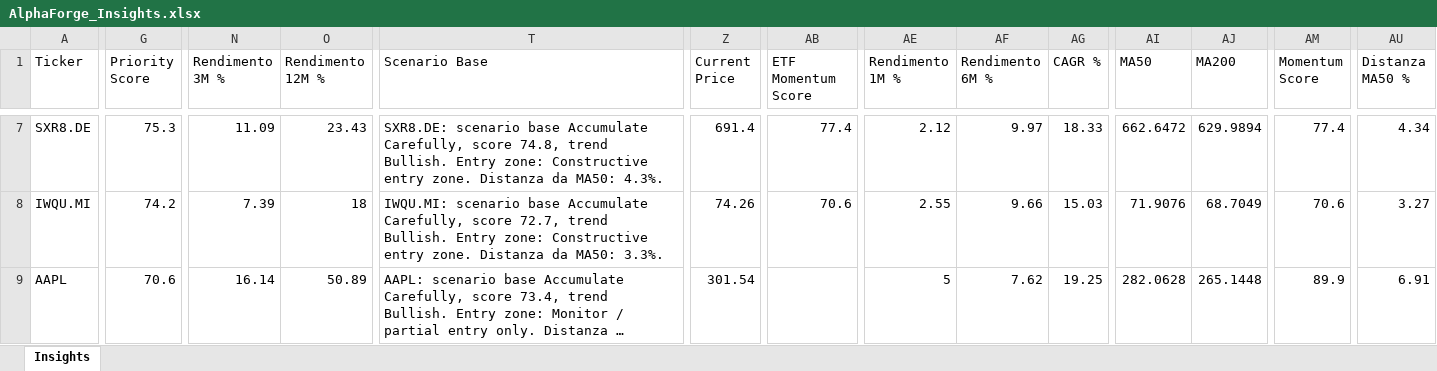
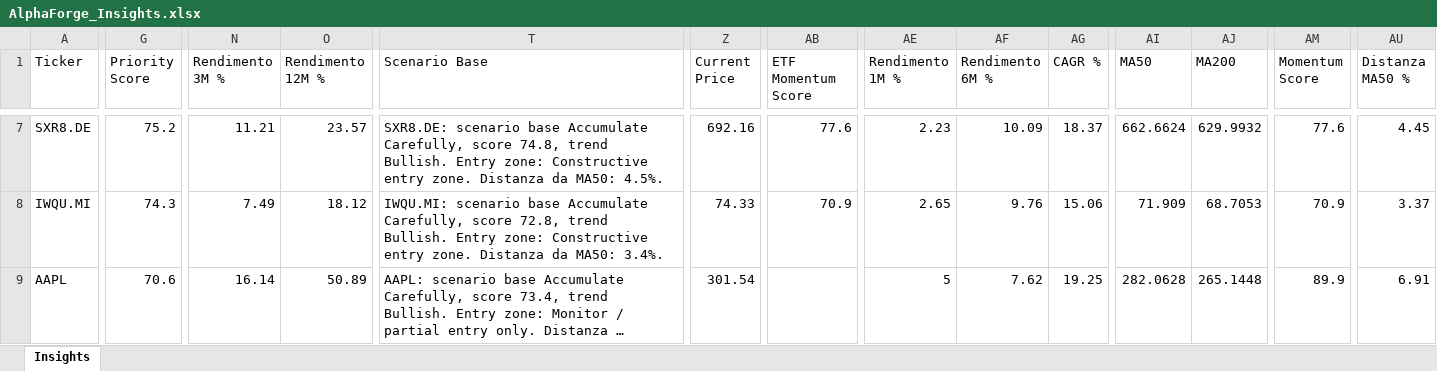
Before and after one commit to mirkomazzacuva/etf-intelligence-agent, an Excel workbook: AlphaForge_Insights.xlsx, sheet Insights, drawn as a sheet; only a part is shown, gaps mark what is left out; long unchanged cells end in …; values as stored, in another font and other column widths than the file's, no borders; the diff covers the shown part only; the diff names each change by its address in the sheet, - before the commit and + after, or states it on an @@ line.

```diff
--- a/AlphaForge_Insights.xlsx (sheet Insights)
+++ b/AlphaForge_Insights.xlsx (sheet Insights)
-G7 (Priority Score): 75.3
+G7 (Priority Score): 75.2
-N7 (Rendimento 3M %): 11.09
+N7 (Rendimento 3M %): 11.21
-O7 (Rendimento 12M %): 23.43
+O7 (Rendimento 12M %): 23.57
-T7 (Scenario Base): …da MA50: 4.3%.
+T7 (Scenario Base): …da MA50: 4.5%.
-Z7 (Current Price): 691.4
+Z7 (Current Price): 692.16
-AB7 (ETF Momentum Score): 77.4
+AB7 (ETF Momentum Score): 77.6
-AE7 (Rendimento 1M %): 2.12
+AE7 (Rendimento 1M %): 2.23
-AF7 (Rendimento 6M %): 9.97
+AF7 (Rendimento 6M %): 10.09
-AG7 (CAGR %): 18.33
+AG7 (CAGR %): 18.37
-AI7 (MA50): 662.6472
+AI7 (MA50): 662.6624
-AJ7 (MA200): 629.9894
+AJ7 (MA200): 629.9932
-AM7 (Momentum Score): 77.4
+AM7 (Momentum Score): 77.6
-AU7 (Distanza MA50 %): 4.34
+AU7 (Distanza MA50 %): 4.45
-G8 (Priority Score): 74.2
+G8 (Priority Score): 74.3
-N8 (Rendimento 3M %): 7.39
+N8 (Rendimento 3M %): 7.49
-O8 (Rendimento 12M %): 18
+O8 (Rendimento 12M %): 18.12
-T8 (Scenario Base): …Carefully, score 72.7, trend Bullish. Entry zone: Constructive entry zone. Distanza da MA50: 3.3%.
+T8 (Scenario Base): …Carefully, score 72.8, trend Bullish. Entry zone: Constructive entry zone. Distanza da MA50: 3.4%.
-Z8 (Current Price): 74.26
+Z8 (Current Price): 74.33
-AB8 (ETF Momentum Score): 70.6
+AB8 (ETF Momentum Score): 70.9
-AE8 (Rendimento 1M %): 2.55
+AE8 (Rendimento 1M %): 2.65
-AF8 (Rendimento 6M %): 9.66
+AF8 (Rendimento 6M %): 9.76
-AG8 (CAGR %): 15.03
+AG8 (CAGR %): 15.06
-AI8 (MA50): 71.9076
+AI8 (MA50): 71.909
-AJ8 (MA200): 68.7049
+AJ8 (MA200): 68.7053
-AM8 (Momentum Score): 70.6
+AM8 (Momentum Score): 70.9
-AU8 (Distanza MA50 %): 3.27
+AU8 (Distanza MA50 %): 3.37
```
Also changed, not shown: 181 edited cells elsewhere in this sheet, AlphaForge_Watchlist.xlsx, ETF_Allocation_Model.xlsx, 23 other files.
